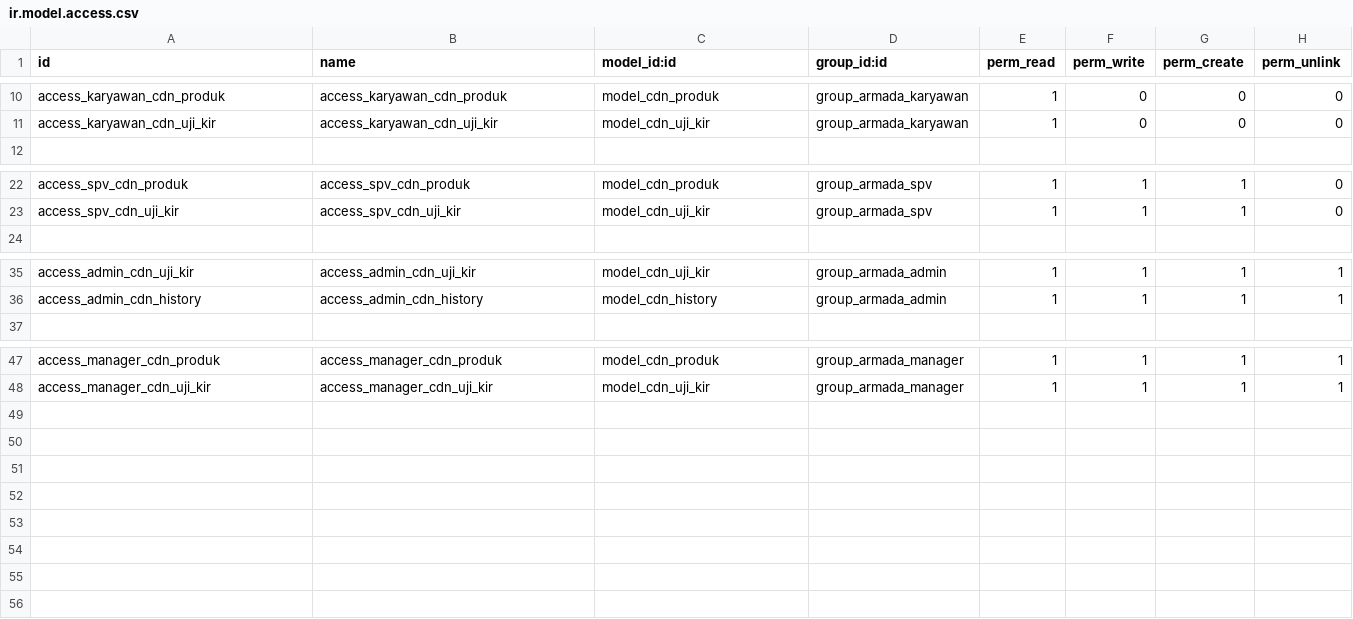
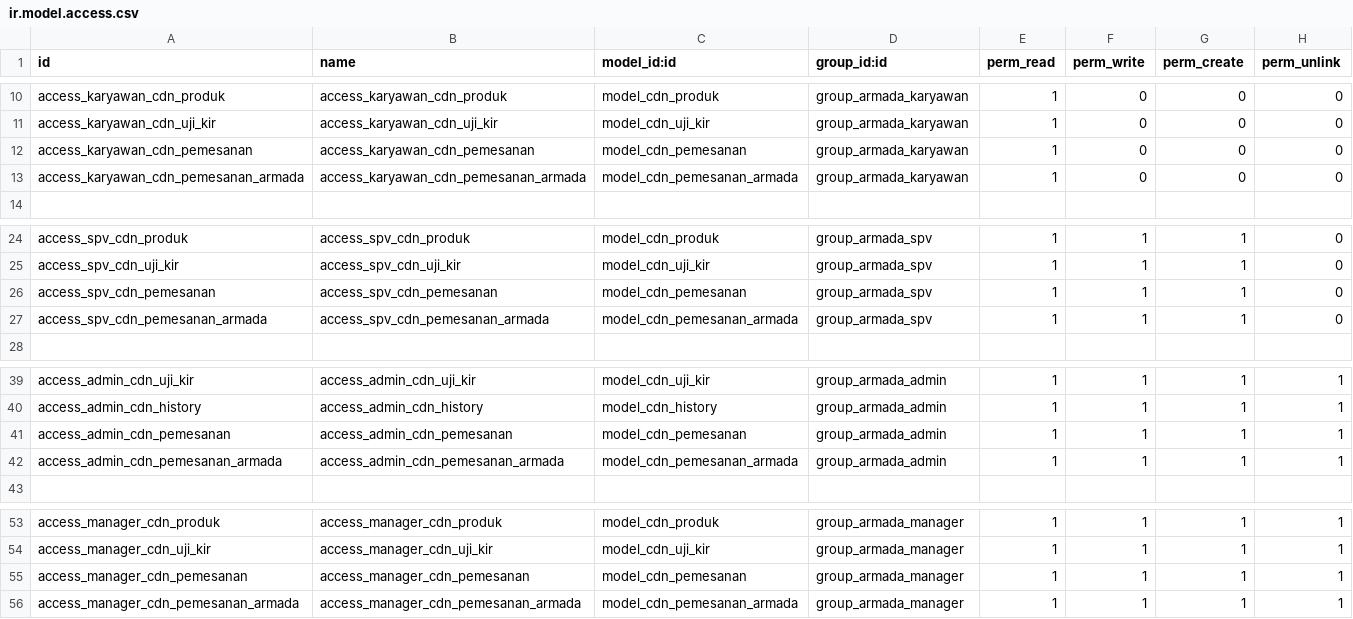
Before and after one commit to RizkiDesu/cdn-_rental_armada, a CSV file: cdn_rental_armada/security/ir.model.access.csv, drawn as a sheet; only a part is shown, gaps mark what is left out; the diff names each change by its address in the sheet, - before the commit and + after, or states it on an @@ line.

```diff
--- a/cdn_rental_armada/security/ir.model.access.csv
+++ b/cdn_rental_armada/security/ir.model.access.csv
+row 12: access_karyawan_cdn_pemesanan | access_karyawan_cdn_pemesanan | model_cdn_pemesanan | group_armada_karyawan | 1 | 0 | 0 | 0
+row 13: access_karyawan_cdn_pemesanan_armada | access_karyawan_cdn_pemesanan_armada | model_cdn_pemesanan_armada | group_armada_karyawan | 1 | 0 | 0 | 0
+row 26: access_spv_cdn_pemesanan | access_spv_cdn_pemesanan | model_cdn_pemesanan | group_armada_spv | 1 | 1 | 1 | 0
+row 27: access_spv_cdn_pemesanan_armada | access_spv_cdn_pemesanan_armada | model_cdn_pemesanan_armada | group_armada_spv | 1 | 1 | 1 | 0
+row 41: access_admin_cdn_pemesanan | access_admin_cdn_pemesanan | model_cdn_pemesanan | group_armada_admin | 1 | 1 | 1 | 1
+row 42: access_admin_cdn_pemesanan_armada | access_admin_cdn_pemesanan_armada | model_cdn_pemesanan_armada | group_armada_admin | 1 | 1 | 1 | 1
+row 55: access_manager_cdn_pemesanan | access_manager_cdn_pemesanan | model_cdn_pemesanan | group_armada_manager | 1 | 1 | 1 | 1
+row 56: access_manager_cdn_pemesanan_armada | access_manager_cdn_pemesanan_armada | model_cdn_pemesanan_armada | group_armada_manager | 1 | 1 | 1 | 1
```
Also changed, not shown: 6 other files.
